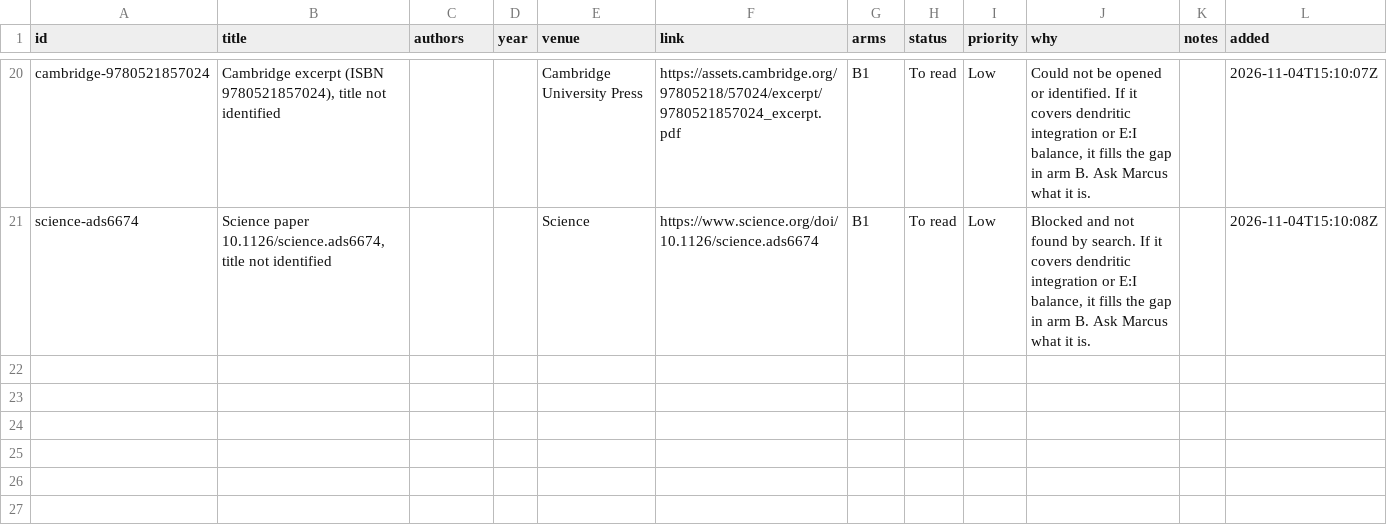
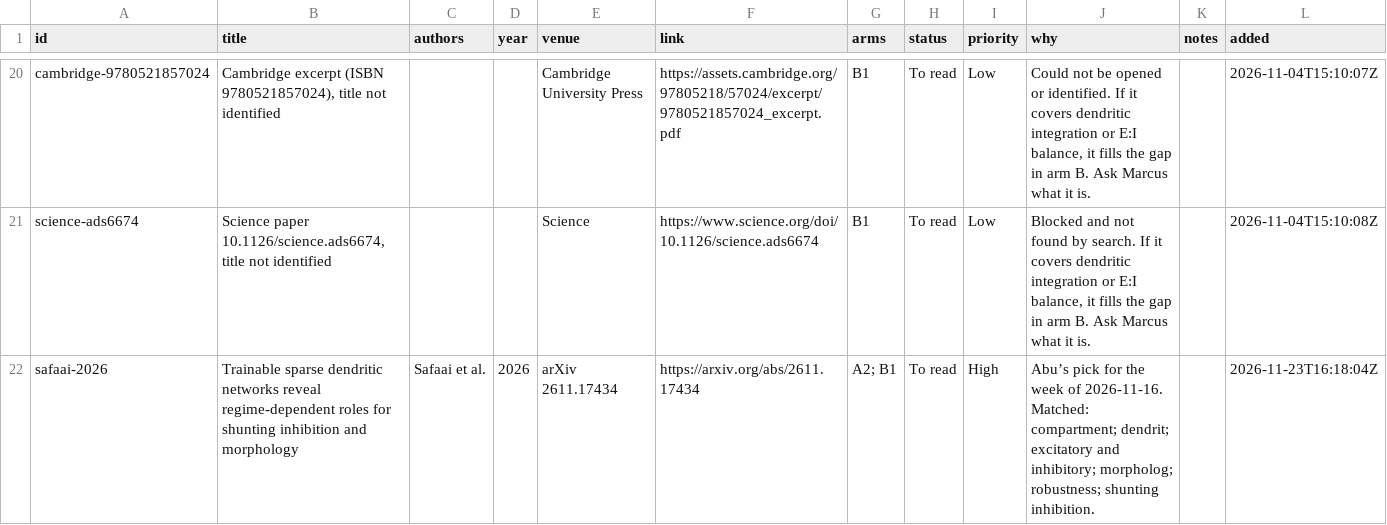
Before and after one commit to lakshaa-s/phd-reading-log, a CSV file: papers.csv, drawn as a sheet; only a part is shown, gaps mark what is left out; the diff names each change by its address in the sheet, - before the commit and + after, or states it on an @@ line.

Commit message:
Reading log: add Trainable sparse dendritic networks reveal regime-dependent  (suggested)

```diff
--- a/papers.csv
+++ b/papers.csv
+row 22: safaai-2026 | Trainable sparse dendritic networks reveal regime-dependent roles for shunting inhibition and morphology | Safaai et al. | 2026 | arXiv 2611.17434 | https://arxiv.org/abs/2611.17434 | A2; B1 | To read | High | Abu’s pick for the week of 2026-11-16. Matched: compartment; dendrit; excitatory and inhibitory; morpholog; robustness; shunting inhibition. |  | 2026-11-23T16:18:04Z
```
